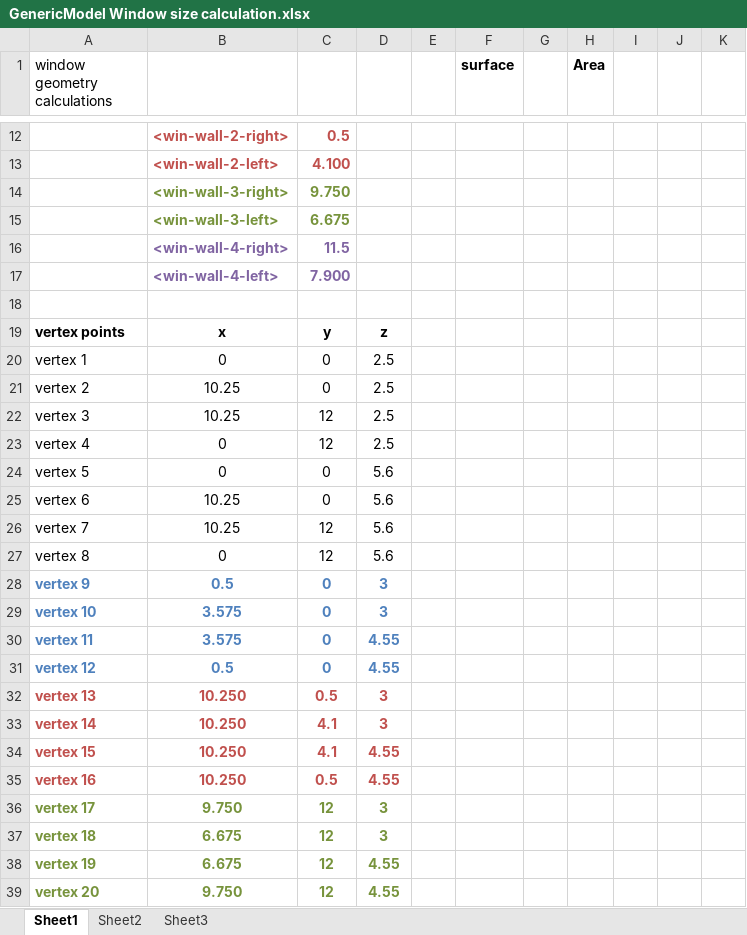
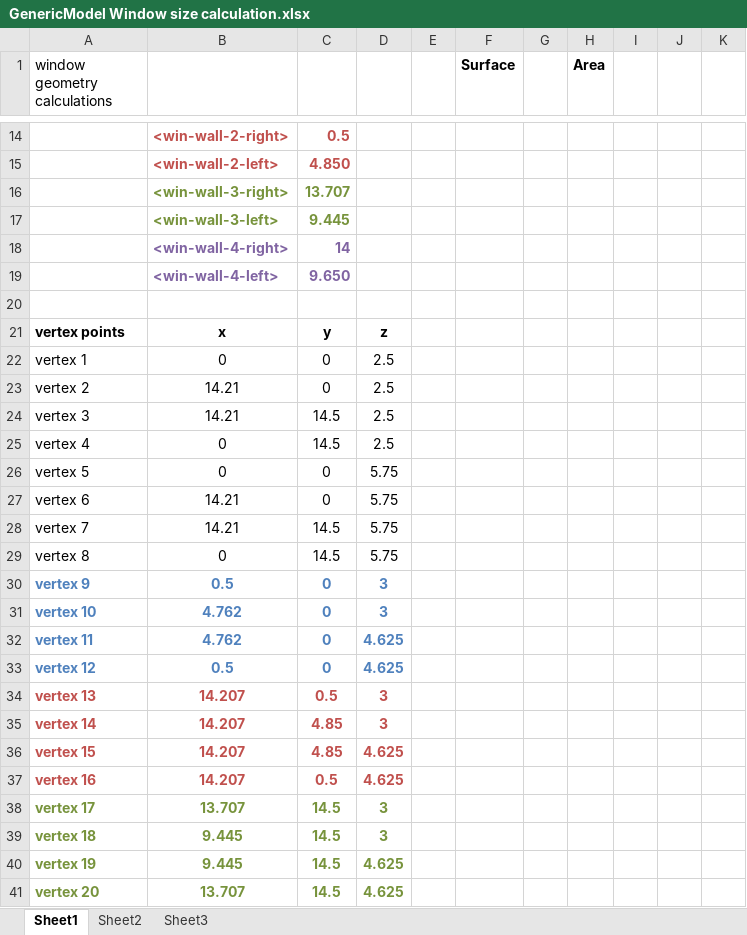
Before and after one commit to NRCan-IETS-CE-O-HBC/HousingModels, an Excel workbook: OptFramework/GenericHome-base/GenericModel Window size calculation.xlsx, sheet Sheet1, drawn as a sheet; only a part is shown, gaps mark what is left out; values as stored, in another font and other column widths than the file's, no borders; addresses are those after the commit; the diff covers the shown part only; the diff names each change by its address in the sheet, - before the commit and + after, or states it on an @@ line.

```diff
--- a/OptFramework/GenericHome-base/GenericModel Window size calculation.xlsx (sheet Sheet1)
+++ b/OptFramework/GenericHome-base/GenericModel Window size calculation.xlsx (sheet Sheet1)
-F1: surface
+F1: Surface
-C15: 4.100
+C15: 4.850
-C16: 9.750
+C16: 13.707
-C17: 6.675
+C17: 9.445
-C18: 11.5
+C18: 14
-C19: 7.900
+C19: 9.650
-B23:B24: 10.25
+B23:B24: 14.21
-C24:C25: 12
+C24:C25: 14.5
-D26:D29: 5.6
+D26:D29: 5.75
-B27:B28: 10.25
+B27:B28: 14.21
-C28:C29: 12
+C28:C29: 14.5
-B31:B32: 3.575
+B31:B32: 4.762
-D32:D33: 4.55
+D32:D33: 4.625
-B34:B37: 10.250
+B34:B37: 14.207
-C35:C36: 4.1
+C35:C36: 4.85
-D36:D37: 4.55
+D36:D37: 4.625
-B38: 9.750
+B38: 13.707
-C38:C41: 12
+C38:C41: 14.5
-B39:B40: 6.675
+B39:B40: 9.445
-D40:D41: 4.55
+D40:D41: 4.625
-B41: 9.750
+B41: 13.707
```
Also changed, not shown: 5 added rows, 3 removed rows, 25 edited cells and cell formats elsewhere in this sheet, formulas that keep their value, 18 other files.
